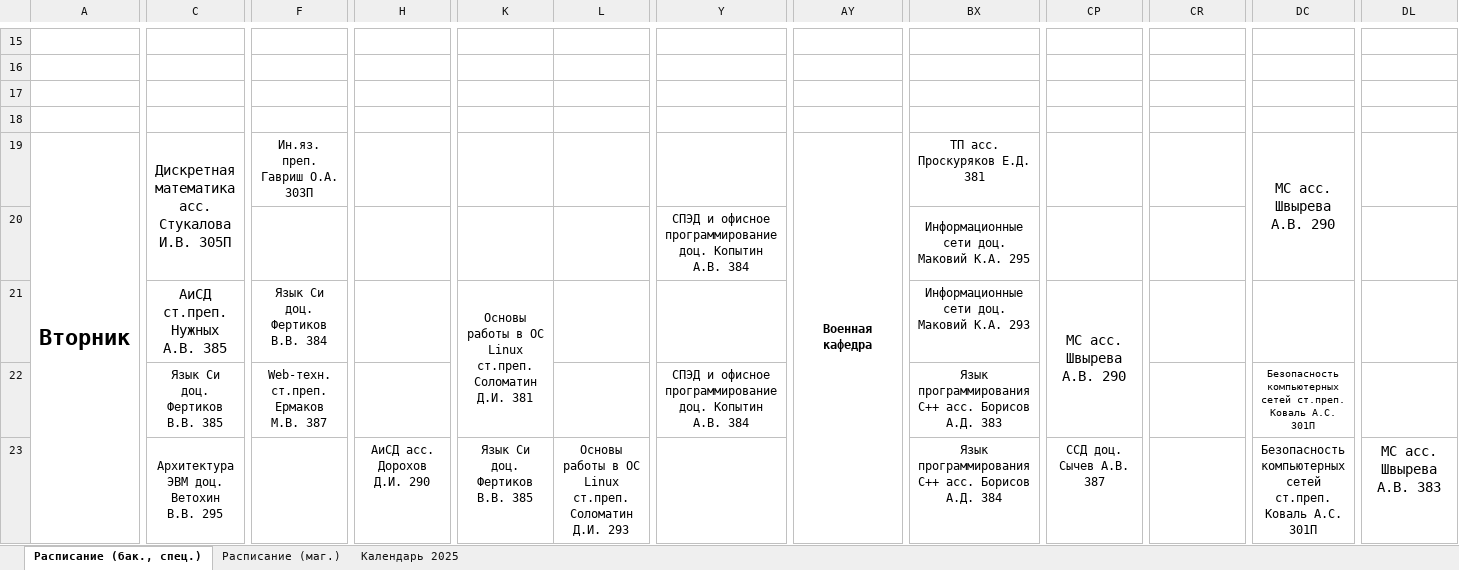
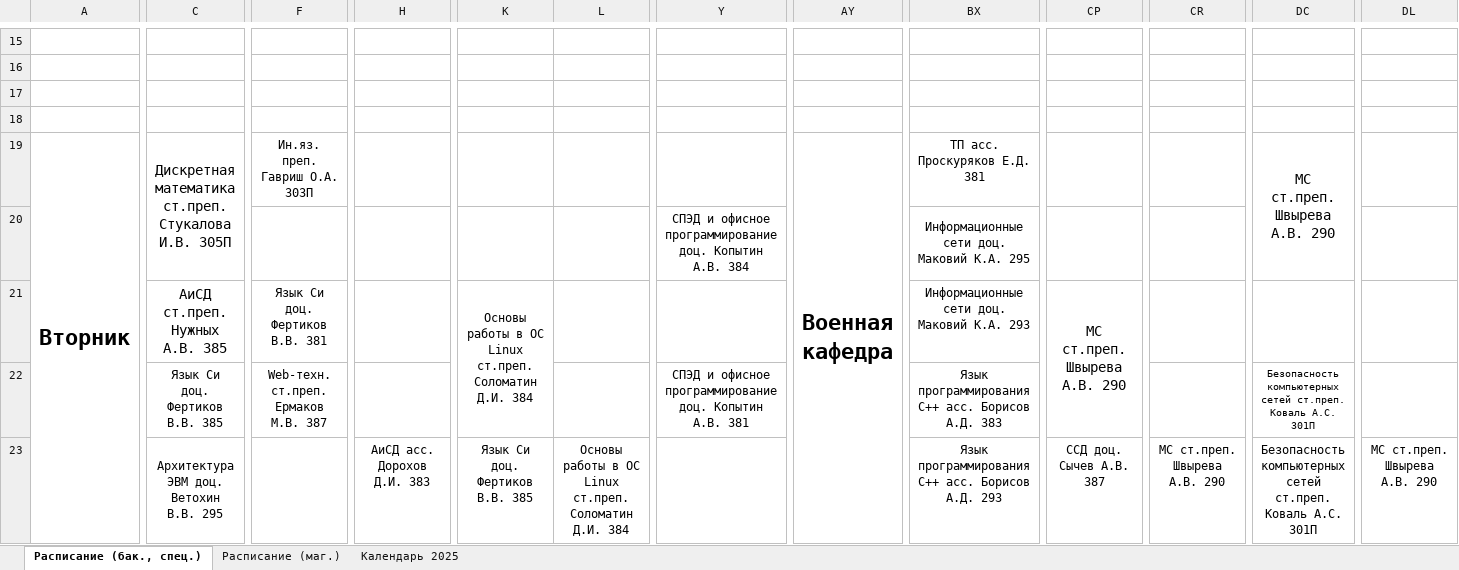
Before and after one commit to Merkury2006-PlatovD/schedule_CS_VSU_bot, an Excel workbook: src/parser/schedule.xlsx, sheet Расписание (бак., спец.), drawn as a sheet; only a part is shown, gaps mark what is left out; values as stored, in another font and other column widths than the file's, no borders; conditional formats not drawn; the diff covers the shown part only; the diff names each change by its address in the sheet, - before the commit and + after, or states it on an @@ line.

Commit message:
Запросы за день в БД храним, обновление Excel 10.02.25

```diff
--- a/src/parser/schedule.xlsx (sheet Расписание (бак., спец.))
+++ b/src/parser/schedule.xlsx (sheet Расписание (бак., спец.))
-C19: Дискретная математика асс. Стукалова И.В.…
+C19: Дискретная математика ст.преп. Стукалова И.В.…
@@ AY19 text size: larger @@
-DC19: МС асс. Швырева А.В. 290
+DC19: МС ст.преп. Швырева А.В. 290
-F21: Язык Си доц. Фертиков В.В. 384
+F21: Язык Си доц. Фертиков В.В. 381
-K21: …Соломатин Д.И. 381
+K21: …Соломатин Д.И. 384
-CP21: МС асс. Швырева А.В. 290
+CP21: МС ст.преп. Швырева А.В. 290
-Y22: …Копытин А.В. 384
+Y22: …Копытин А.В. 381
-H23: АиСД асс. Дорохов Д.И. 290
+H23: АиСД асс. Дорохов Д.И. 383
-L23: …Соломатин Д.И. 293
+L23: …Соломатин Д.И. 384
-BX23: …Борисов А.Д. 384
+BX23: …Борисов А.Д. 293
-CR23: (empty)
+CR23: МС ст.преп. Швырева А.В. 290
-DL23: МС асс. Швырева А.В. 383
+DL23: МС ст.преп. Швырева А.В. 290
@@ DL23 text size: smaller @@
```
Also changed, not shown: 106 edited cells and cell formats elsewhere in this sheet, sheet Расписание (маг.), 4 other files.
